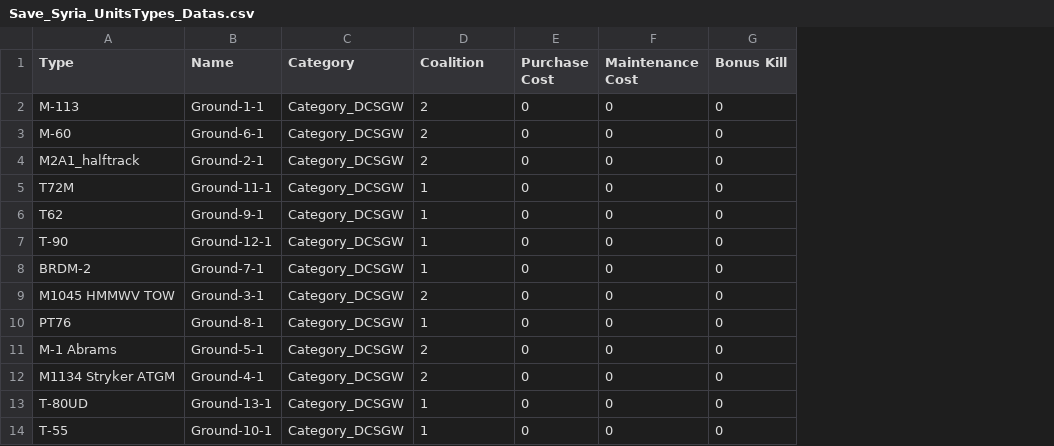
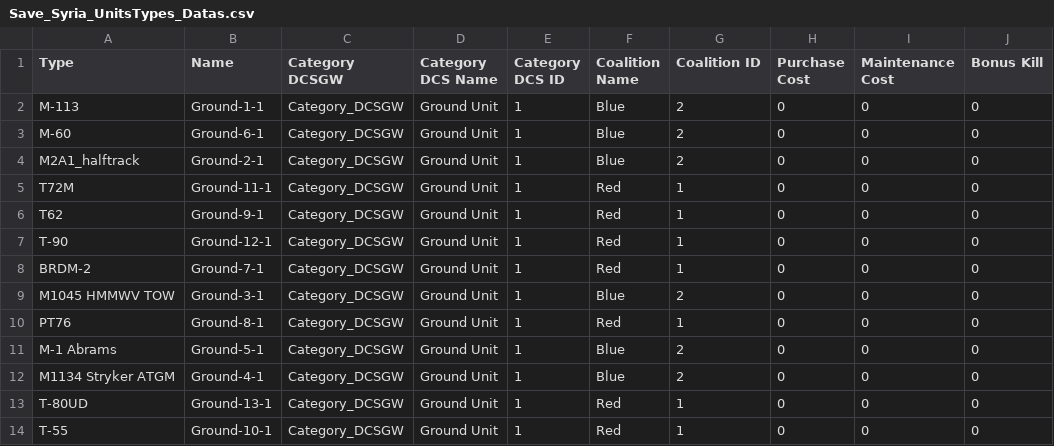
Before and after one commit to piloupilou33/DCS-GLOBAL-WAR, a CSV file: Utils/Script_Units/Save_examples/Save_Syria_UnitsTypes_Datas.csv, drawn as a sheet; addresses are those after the commit; the diff names each change by its address in the sheet, - before the commit and + after, or states it on an @@ line.

```diff
--- a/Utils/Script_Units/Save_examples/Save_Syria_UnitsTypes_Datas.csv
+++ b/Utils/Script_Units/Save_examples/Save_Syria_UnitsTypes_Datas.csv
+column D (Category DCS Name), rows 2-14: all Ground Unit
+column E (Category DCS ID), rows 2-14: all 1
+column F (Coalition Name), rows 2-14: Blue | Blue | Blue | Red | Red | Red | Red | Blue | Red | Blue | Blue | Red | Red
-C1: Category
+C1: Category DCSGW
-G1: Coalition
+G1: Coalition ID
```
Also changed, not shown: 2 other files.
